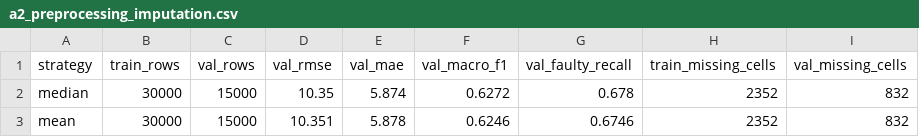
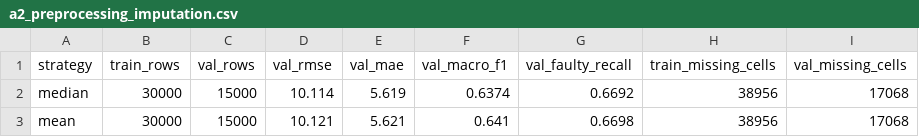
Before and after one commit to Veershah611/InvertML, a CSV file: reports/tables/a2_preprocessing_imputation.csv, drawn as a sheet.

```diff
--- a/reports/tables/a2_preprocessing_imputation.csv
+++ b/reports/tables/a2_preprocessing_imputation.csv
@@ -1,3 +1,3 @@
 strategy,train_rows,val_rows,val_rmse,val_mae,val_macro_f1,val_faulty_recall,train_missing_cells,val_missing_cells
-median,30000,15000,10.35,5.874,0.6272,0.678,2352,832
-mean,30000,15000,10.351,5.878,0.6246,0.6746,2352,832
+median,30000,15000,10.114,5.619,0.6374,0.6692,38956,17068
+mean,30000,15000,10.121,5.621,0.641,0.6698,38956,17068
```
Also changed, not shown: results/results.csv, 36 other files.
